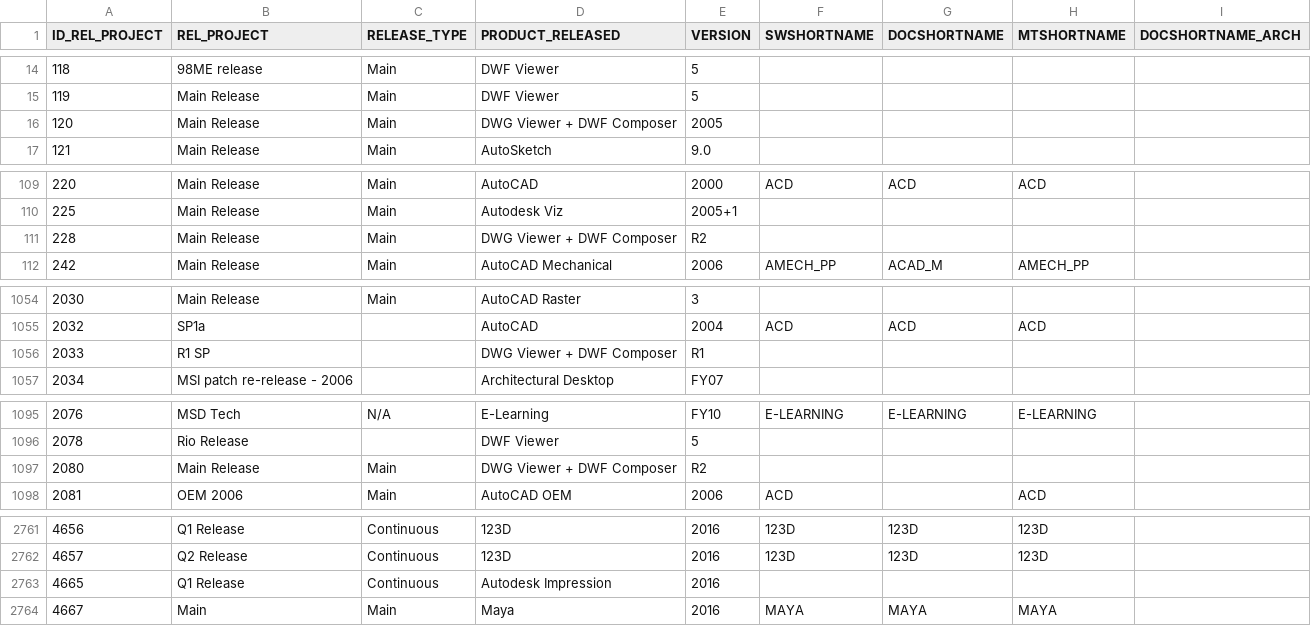
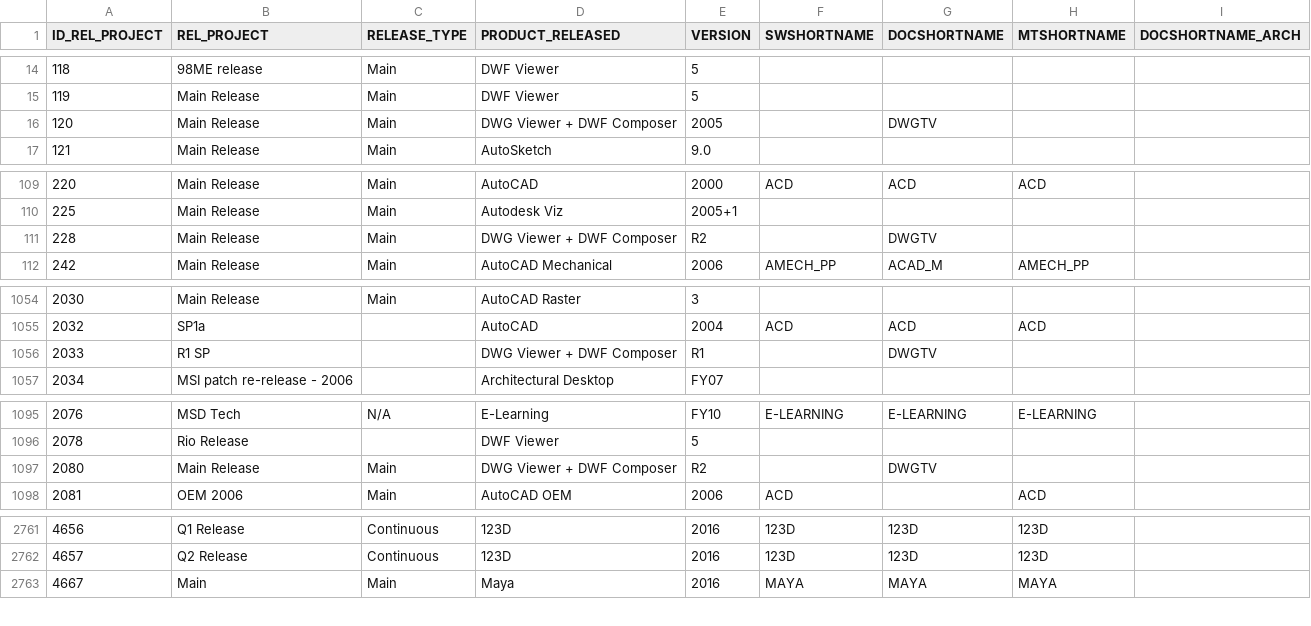
Before and after one commit to svetakrasikova/NeXLT, a CSV file: indexers/RAPID_ProductId.csv, drawn as a sheet; only a part is shown, gaps mark what is left out; the diff covers the shown part only.

```diff
--- a/indexers/RAPID_ProductId.csv
+++ b/indexers/RAPID_ProductId.csv
@@ -15,3 +15,3 @@ ID_REL_PROJECT;REL_PROJECT;RELEASE_TYPE;PRODUCT_RELEASED;VERSION;SWSHORTNAME;DOC
 119;Main Release;Main;DWF Viewer;5;;;;
-120;Main Release;Main;DWG Viewer + DWF Composer;2005;;;;
+120;Main Release;Main;DWG Viewer + DWF Composer;2005;;DWGTV;;
 121;Main Release;Main;AutoSketch;9.0;;;;
@@ -110,3 +110,3 @@ ID_REL_PROJECT;REL_PROJECT;RELEASE_TYPE;PRODUCT_RELEASED;VERSION;SWSHORTNAME;DOC
 225;Main Release;Main;Autodesk Viz;2005+1;;;;
-228;Main Release;Main;DWG Viewer + DWF Composer;R2;;;;
+228;Main Release;Main;DWG Viewer + DWF Composer;R2;;DWGTV;;
 242;Main Release;Main;AutoCAD Mechanical;2006;AMECH_PP;ACAD_M;AMECH_PP;
@@ -1055,3 +1055,3 @@ ID_REL_PROJECT;REL_PROJECT;RELEASE_TYPE;PRODUCT_RELEASED;VERSION;SWSHORTNAME;DOC
 2032;SP1a;;AutoCAD;2004;ACD;ACD;ACD;
-2033;R1 SP;;DWG Viewer + DWF Composer;R1;;;;
+2033;R1 SP;;DWG Viewer + DWF Composer;R1;;DWGTV;;
 2034;MSI patch re-release - 2006;;Architectural Desktop;FY07;;;;
@@ -1096,3 +1096,3 @@ ID_REL_PROJECT;REL_PROJECT;RELEASE_TYPE;PRODUCT_RELEASED;VERSION;SWSHORTNAME;DOC
 2078;Rio Release;;DWF Viewer;5;;;;
-2080;Main Release;Main;DWG Viewer + DWF Composer;R2;;;;
+2080;Main Release;Main;DWG Viewer + DWF Composer;R2;;DWGTV;;
 2081;OEM 2006;Main;AutoCAD OEM;2006;ACD;;ACD;
@@ -2762,3 +2762,2 @@ ID_REL_PROJECT;REL_PROJECT;RELEASE_TYPE;PRODUCT_RELEASED;VERSION;SWSHORTNAME;DOC
 4657;Q2 Release;Continuous;123D;2016;123D;123D;123D;
-4665;Q1 Release;Continuous;Autodesk Impression;2016;;;;
 4667;Main;Main;Maya;2016;MAYA;MAYA;MAYA;
```
Also changed, not shown: 19 added rows, 3 removed rows and 1 edited cell elsewhere in this file, 1 other file.
